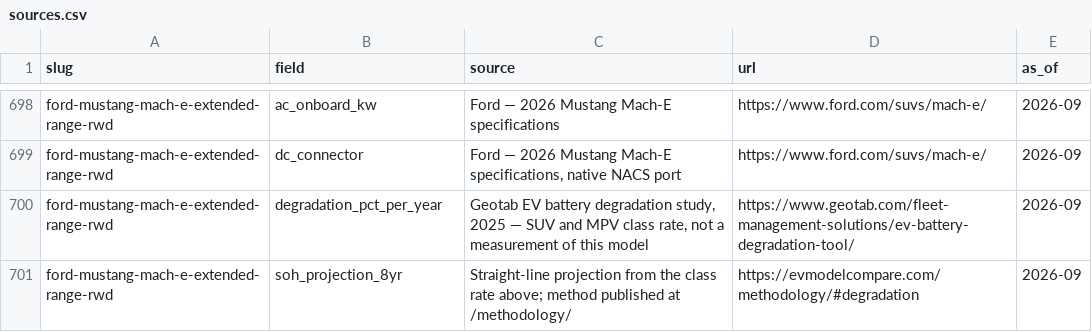
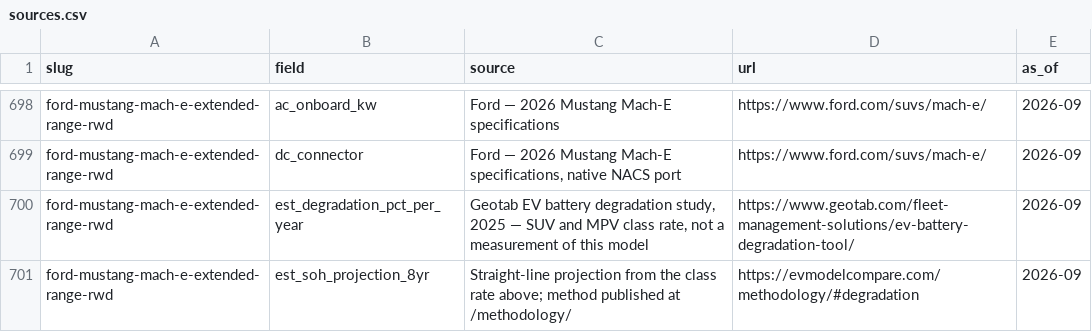
Before and after one commit to veinpsycoo/ev-model-compare-data, a CSV file: data/sources.csv, drawn as a sheet; only a part is shown, gaps mark what is left out; the diff covers the shown part only.

```diff
--- a/data/sources.csv
+++ b/data/sources.csv
@@ -699,3 +699,3 @@ ford-mustang-mach-e-extended-range-rwd,ac_onboard_kw,Ford — 2026 Mustang Mach-
 ford-mustang-mach-e-extended-range-rwd,dc_connector,"Ford — 2026 Mustang Mach-E specifications, native NACS port",https://www.ford.com/suvs/mach-e/,2026-09
-ford-mustang-mach-e-extended-range-rwd,degradation_pct_per_year,"Geotab EV battery degradation study, 2025 — SUV and MPV class rate, not a measurement of this model",https://www.geotab.com/fleet-management-solutions/ev-battery-degradation-tool/,2026-09
-ford-mustang-mach-e-extended-range-rwd,soh_projection_8yr,Straight-line projection from the class rate above; method published at /methodology/,https://evmodelcompare.com/methodology/#degradation,2026-09
+ford-mustang-mach-e-extended-range-rwd,est_degradation_pct_per_year,"Geotab EV battery degradation study, 2025 — SUV and MPV class rate, not a measurement of this model",https://www.geotab.com/fleet-management-solutions/ev-battery-degradation-tool/,2026-09
+ford-mustang-mach-e-extended-range-rwd,est_soh_projection_8yr,Straight-line projection from the class rate above; method published at /methodology/,https://evmodelcompare.com/methodology/#degradation,2026-09
```
Also changed, not shown: 94 edited cells elsewhere in this file, 1 other file.
